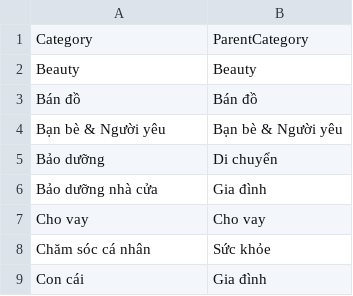
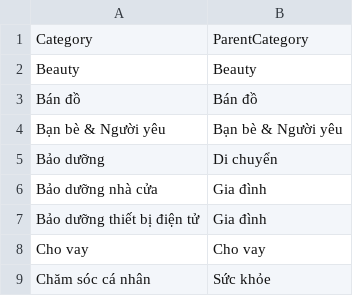
Before and after one commit to rain1024/moneylover_tools, a CSV file: default_categories.csv, drawn as a sheet; only a part is shown; the shorter side is filled out with more unchanged rows.

Commit message:
add new category

```diff
--- a/default_categories.csv
+++ b/default_categories.csv
@@ -6,2 +6,3 @@ Bảo dưỡng,Di chuyển
 Bảo dưỡng nhà cửa,Gia đình
+Bảo dưỡng thiết bị điện tử,Gia đình
 Cho vay,Cho vay
```
